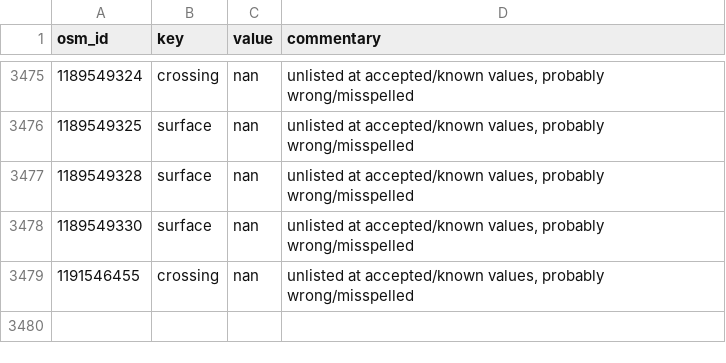
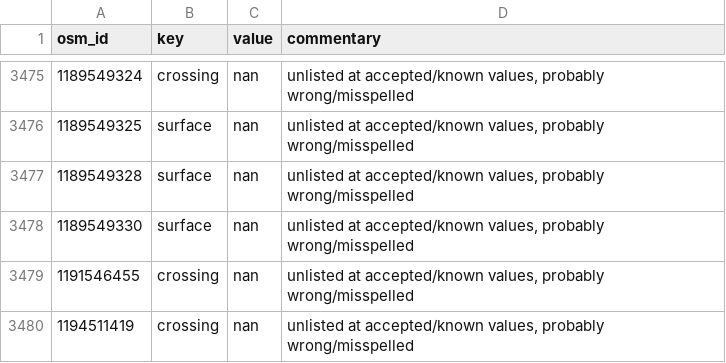
Before and after one commit to opensidewalkmap/lima, a CSV file: quality_check/tables/wrong_mispelled_or_unlisted_values_crossings.csv, drawn as a sheet; only a part is shown, gaps mark what is left out; the diff names each change by its address in the sheet, - before the commit and + after, or states it on an @@ line.

```diff
--- a/quality_check/tables/wrong_mispelled_or_unlisted_values_crossings.csv
+++ b/quality_check/tables/wrong_mispelled_or_unlisted_values_crossings.csv
+row 3480: 1194511419 | crossing | nan | unlisted at accepted/known values, probably wrong/misspelled
```
Also changed, not shown: quality_check/tables/improper_keys_crossings.csv, quality_check/tables/uncanny_keys_crossings.csv, 10 other files.
